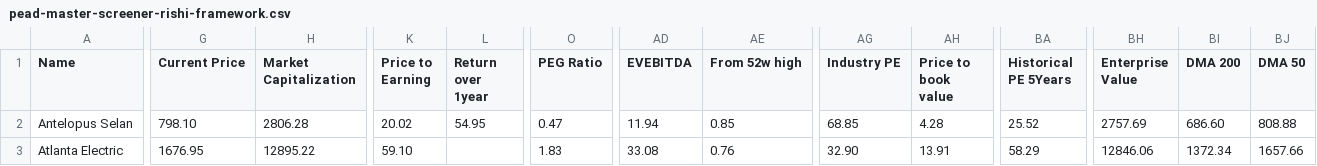
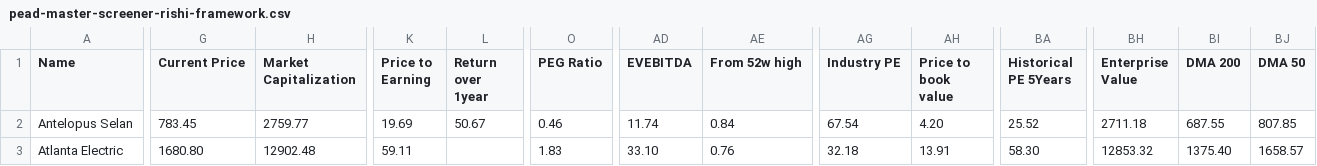
Before and after one commit to radhevrishi/market-cockpit, a CSV file: frontend/public/data/screener/pead-master-screener-rishi-framework.csv, drawn as a sheet; only a part is shown, gaps mark what is left out; the diff covers the shown part only; the diff names each change by its address in the sheet, - before the commit and + after, or states it on an @@ line.

```diff
--- a/frontend/public/data/screener/pead-master-screener-rishi-framework.csv
+++ b/frontend/public/data/screener/pead-master-screener-rishi-framework.csv
-G2 (Current Price): 798.10
+G2 (Current Price): 783.45
-H2 (Market Capitalization): 2806.28
+H2 (Market Capitalization): 2759.77
-K2 (Price to Earning): 20.02
+K2 (Price to Earning): 19.69
-L2 (Return over 1year): 54.95
+L2 (Return over 1year): 50.67
-O2 (PEG Ratio): 0.47
+O2 (PEG Ratio): 0.46
-AD2 (EVEBITDA): 11.94
+AD2 (EVEBITDA): 11.74
-AE2 (From 52w high): 0.85
+AE2 (From 52w high): 0.84
-AG2 (Industry PE): 68.85
+AG2 (Industry PE): 67.54
-AH2 (Price to book value): 4.28
+AH2 (Price to book value): 4.20
-BH2 (Enterprise Value): 2757.69
+BH2 (Enterprise Value): 2711.18
-BI2 (DMA 200): 686.60
+BI2 (DMA 200): 687.55
-BJ2 (DMA 50): 808.88
+BJ2 (DMA 50): 807.85
-G3 (Current Price): 1676.95
+G3 (Current Price): 1680.80
-H3 (Market Capitalization): 12895.22
+H3 (Market Capitalization): 12902.48
-K3 (Price to Earning): 59.10
+K3 (Price to Earning): 59.11
-AD3 (EVEBITDA): 33.08
+AD3 (EVEBITDA): 33.10
-AG3 (Industry PE): 32.90
+AG3 (Industry PE): 32.18
-BA3 (Historical PE 5Years): 58.29
+BA3 (Historical PE 5Years): 58.30
-BH3 (Enterprise Value): 12846.06
+BH3 (Enterprise Value): 12853.32
-BI3 (DMA 200): 1372.34
+BI3 (DMA 200): 1375.40
-BJ3 (DMA 50): 1657.66
+BJ3 (DMA 50): 1658.57
```
Also changed, not shown: 1 added row and 99 edited cells elsewhere in this file, frontend/public/data/screener/future-leaders.csv, frontend/public/data/screener/great-results-and-pullback.csv, 17 other files.
